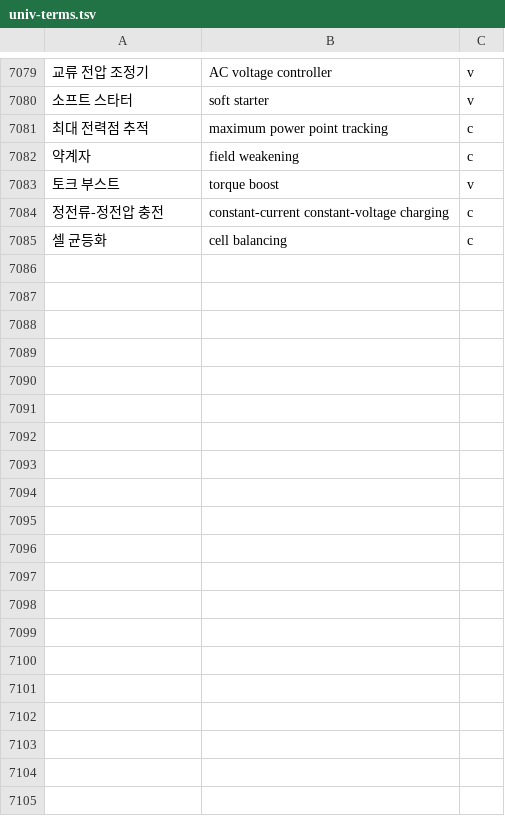
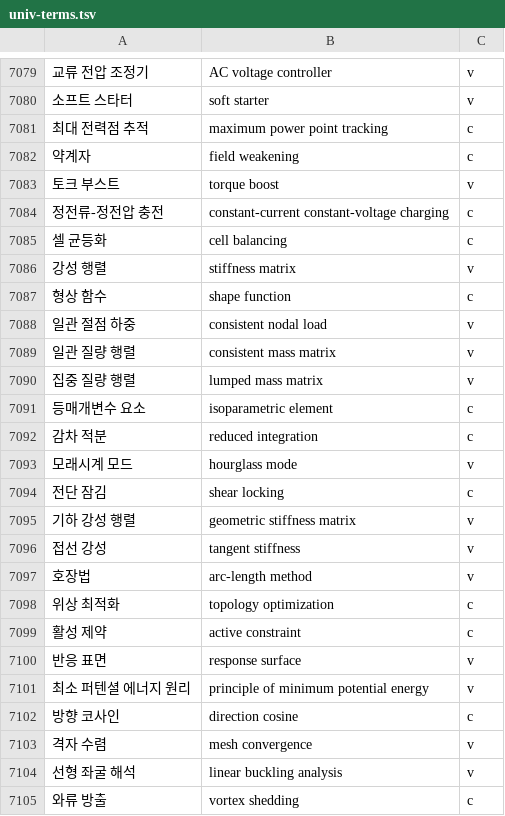
Before and after one commit to radix24/namunnip-textbook-univ, a TSV file: curricula/univ-terms.tsv, drawn as a sheet; only a part is shown, gaps mark what is left out; the diff covers the shown part only; the diff names each change by its address in the sheet, - before the commit and + after, or states it on an @@ line.

```diff
--- a/curricula/univ-terms.tsv
+++ b/curricula/univ-terms.tsv
+row 7086: 강성 행렬 | stiffness matrix | v
+row 7087: 형상 함수 | shape function | c
+row 7088: 일관 절점 하중 | consistent nodal load | v
+row 7089: 일관 질량 행렬 | consistent mass matrix | v
+row 7090: 집중 질량 행렬 | lumped mass matrix | v
+row 7091: 등매개변수 요소 | isoparametric element | c
+row 7092: 감차 적분 | reduced integration | c
+row 7093: 모래시계 모드 | hourglass mode | v
+row 7094: 전단 잠김 | shear locking | c
+row 7095: 기하 강성 행렬 | geometric stiffness matrix | v
+row 7096: 접선 강성 | tangent stiffness | v
+row 7097: 호장법 | arc-length method | v
+row 7098: 위상 최적화 | topology optimization | c
+row 7099: 활성 제약 | active constraint | c
+row 7100: 반응 표면 | response surface | v
+row 7101: 최소 퍼텐셜 에너지 원리 | principle of minimum potential energy | v
+row 7102: 방향 코사인 | direction cosine | c
+row 7103: 격자 수렴 | mesh convergence | v
+row 7104: 선형 좌굴 해석 | linear buckling analysis | v
+row 7105: 와류 방출 | vortex shedding | c
```
Also changed, not shown: 11 added rows elsewhere in this file, 20 other files.
